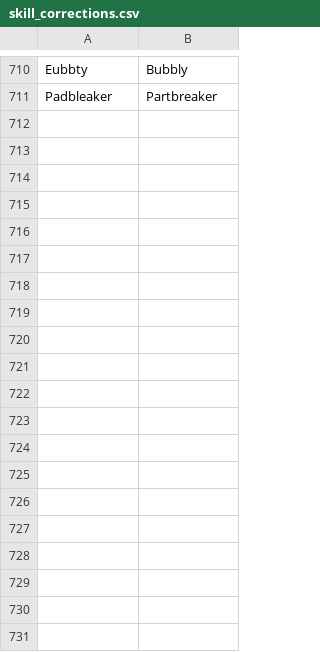
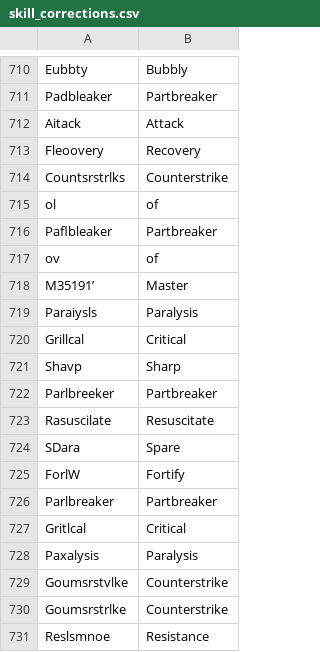
Before and after one commit to chpoit/utsushis-charm, a CSV file: skill_corrections.csv, drawn as a sheet; only a part is shown, gaps mark what is left out; the diff covers the shown part only.

```diff
--- a/skill_corrections.csv
+++ b/skill_corrections.csv
@@ -711 +711,21 @@ Eubbty,Bubbly
 Padbleaker,Partbreaker
+Aitack,Attack
+Fleoovery,Recovery
+Countsrstrlks,Counterstrike
+ol,of
+Paﬂbleaker,Partbreaker
+ov,of
+M35191’,Master
+Paraiysls,Paralysis
+Grillcal,Critical
+Shavp,Sharp
+Parlbreeker,Partbreaker
+Rasuscilate,Resuscitate
+SDara,Spare
+ForlW,Fortify
+Parlbreaker,Partbreaker
+Gritlcal,Critical
+Paxalysis,Paralysis
+Goumsrstvlke,Counterstrike
+Goumsrstrlke,Counterstrike
+Reslsmnoe,Resistance
```
Also changed, not shown: 31 added rows elsewhere in this file, 9 other files.
